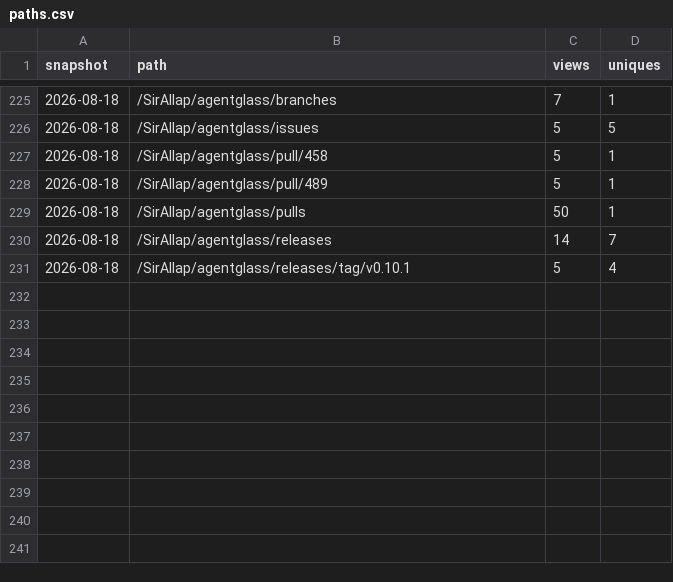
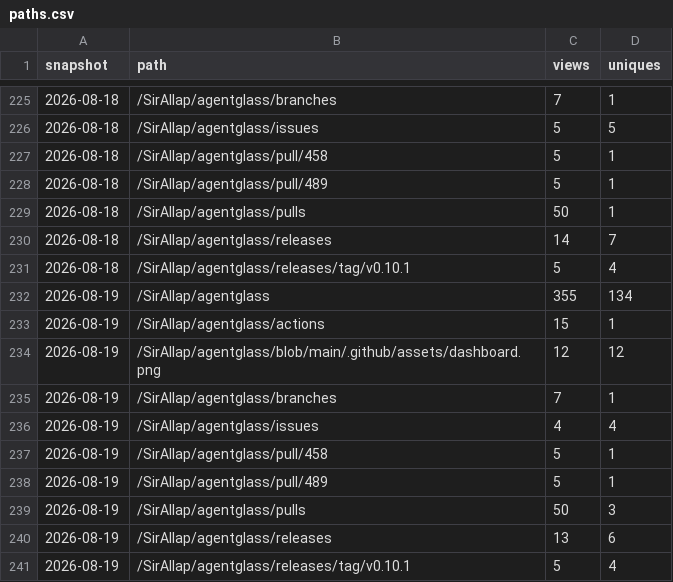
Before and after one commit to SirAllap/agentglass, a CSV file: paths.csv, drawn as a sheet; only a part is shown, gaps mark what is left out.

```diff
--- a/paths.csv
+++ b/paths.csv
@@ -231 +231,11 @@ snapshot,path,views,uniques
 2026-08-18,/SirAllap/agentglass/releases/tag/v0.10.1,5,4
+2026-08-19,/SirAllap/agentglass,355,134
+2026-08-19,/SirAllap/agentglass/actions,15,1
+2026-08-19,/SirAllap/agentglass/blob/main/.github/assets/dashboard.png,12,12
+2026-08-19,/SirAllap/agentglass/branches,7,1
+2026-08-19,/SirAllap/agentglass/issues,4,4
+2026-08-19,/SirAllap/agentglass/pull/458,5,1
+2026-08-19,/SirAllap/agentglass/pull/489,5,1
+2026-08-19,/SirAllap/agentglass/pulls,50,3
+2026-08-19,/SirAllap/agentglass/releases,13,6
+2026-08-19,/SirAllap/agentglass/releases/tag/v0.10.1,5,4
```
Also changed, not shown: clones.csv, referrers.csv, 1 other file.
